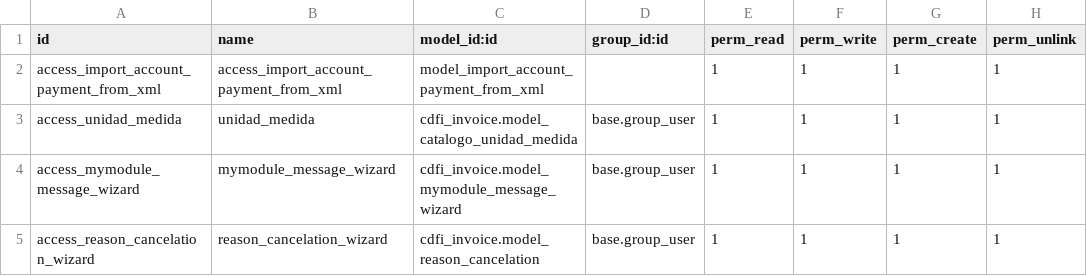
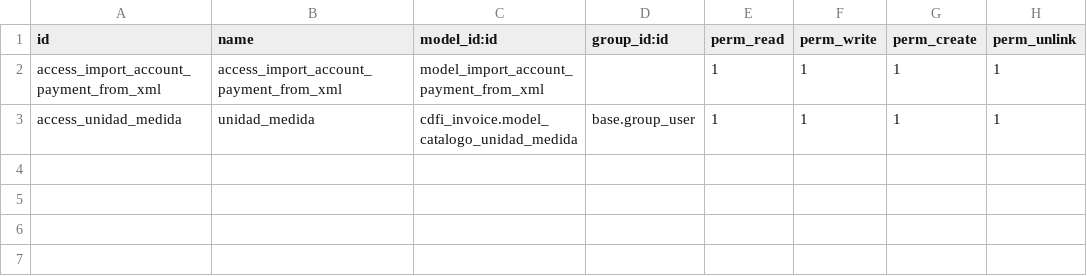
Before and after one commit to krafasacv/ftony, a CSV file: cdfi_invoice/security/ir.model.access.csv, drawn as a sheet; the diff names each change by its address in the sheet, - before the commit and + after, or states it on an @@ line.

```diff
--- a/cdfi_invoice/security/ir.model.access.csv
+++ b/cdfi_invoice/security/ir.model.access.csv
-row 4: access_mymodule_message_wizard | mymodule_message_wizard | cdfi_invoice.model_mymodule_message_wizard | base.group_user | 1 | 1 | 1 | 1
-row 5: access_reason_cancelation_wizard | reason_cancelation_wizard | cdfi_invoice.model_reason_cancelation | base.group_user | 1 | 1 | 1 | 1
```
Also changed, not shown: 30 other files.
